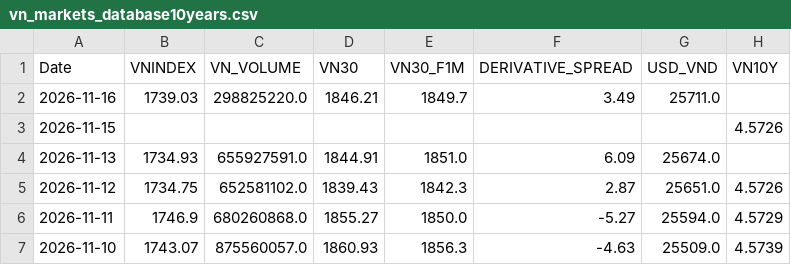
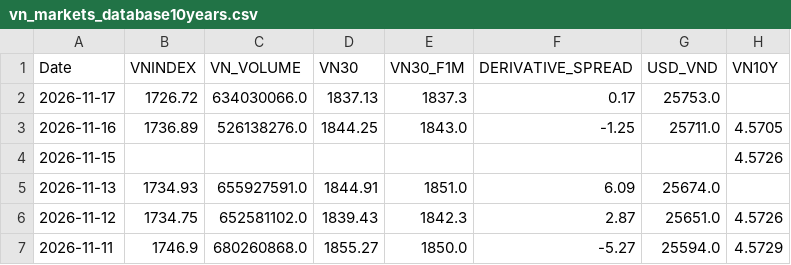
Before and after one commit to baoduonght/vnindexcycle, a CSV file: vn_markets_database10years.csv, drawn as a sheet; only a part is shown; the shorter side is filled out with more unchanged rows.

```diff
--- a/vn_markets_database10years.csv
+++ b/vn_markets_database10years.csv
@@ -1,3 +1,4 @@
 Date,VNINDEX,VN_VOLUME,VN30,VN30_F1M,DERIVATIVE_SPREAD,USD_VND,VN10Y
-2026-11-16,1739.03,298825220.0,1846.21,1849.7,3.49,25711.0,
+2026-11-17,1726.72,634030066.0,1837.13,1837.3,0.17,25753.0,
+2026-11-16,1736.89,526138276.0,1844.25,1843.0,-1.25,25711.0,4.5705
 2026-11-15,,,,,,,4.5726
```
Also changed, not shown: markets_database_now.csv, 2 other files.
